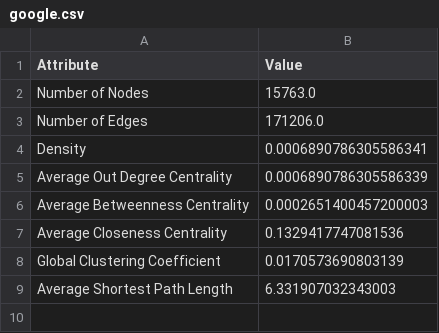
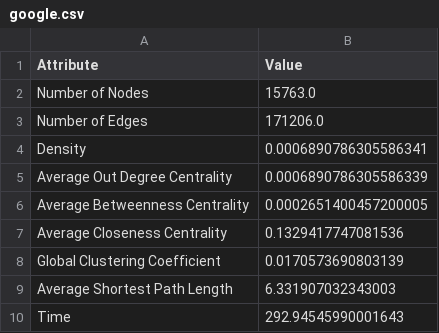
Before and after one commit to j1mb0o/snacs_project_python, a CSV file: google.csv, drawn as a sheet.

Commit message:
time

```diff
--- a/google.csv
+++ b/google.csv
@@ -5,3 +5,3 @@ Density,0.0006890786305586341
 Average Out Degree Centrality,0.0006890786305586339
-Average Betweenness Centrality,0.0002651400457200003
+Average Betweenness Centrality,0.0002651400457200005
 Average Closeness Centrality,0.1329417747081536
@@ -9 +9,2 @@ Global Clustering Coefficient,0.0170573690803139
 Average Shortest Path Length,6.331907032343003
+Time,292.94545990001643
```
Also changed, not shown: 1 other file.
